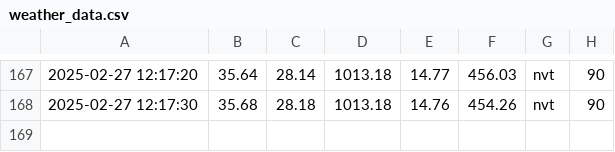
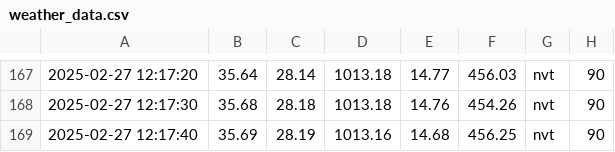
Before and after one commit to Yeet-Nicky/ICT-projecten, a CSV file: Programma/weather_data.csv, drawn as a sheet; only a part is shown, gaps mark what is left out; the diff names each change by its address in the sheet, - before the commit and + after, or states it on an @@ line.

Commit message:
auto update 2025-02-27 12:17:40

```diff
--- a/Programma/weather_data.csv
+++ b/Programma/weather_data.csv
+row 169: 2025-02-27 12:17:40 | 35.69 | 28.19 | 1013.16 | 14.68 | 456.25 | nvt | 90
```
